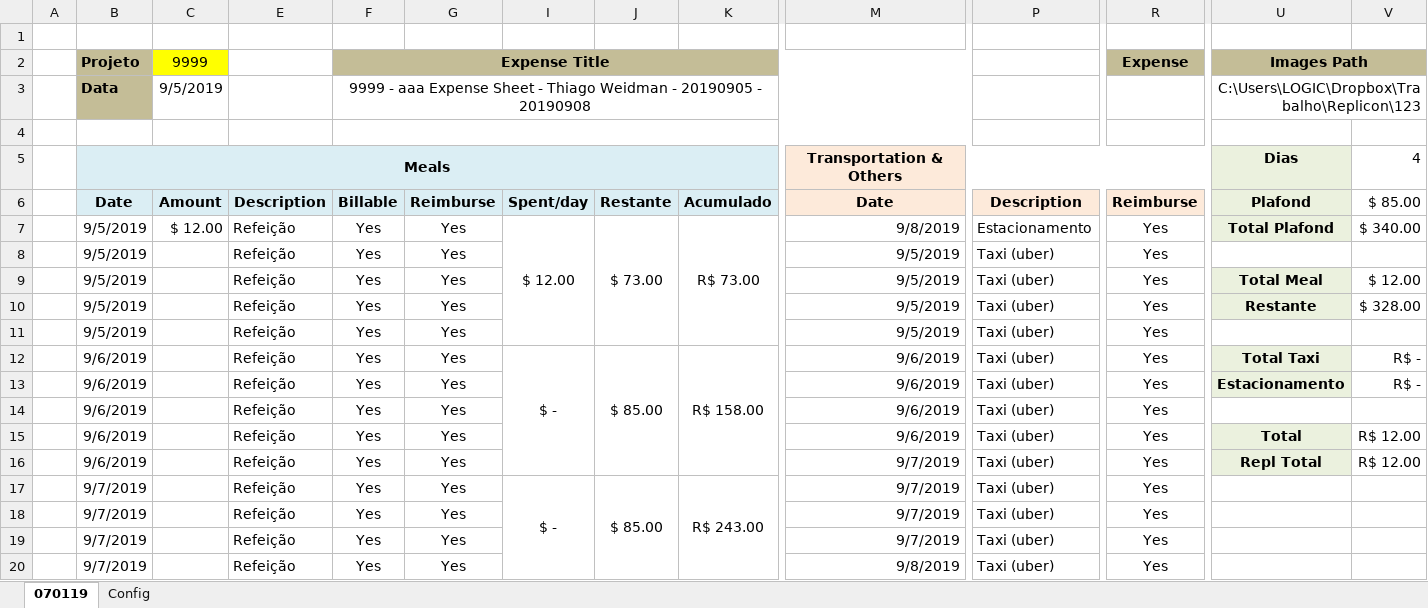
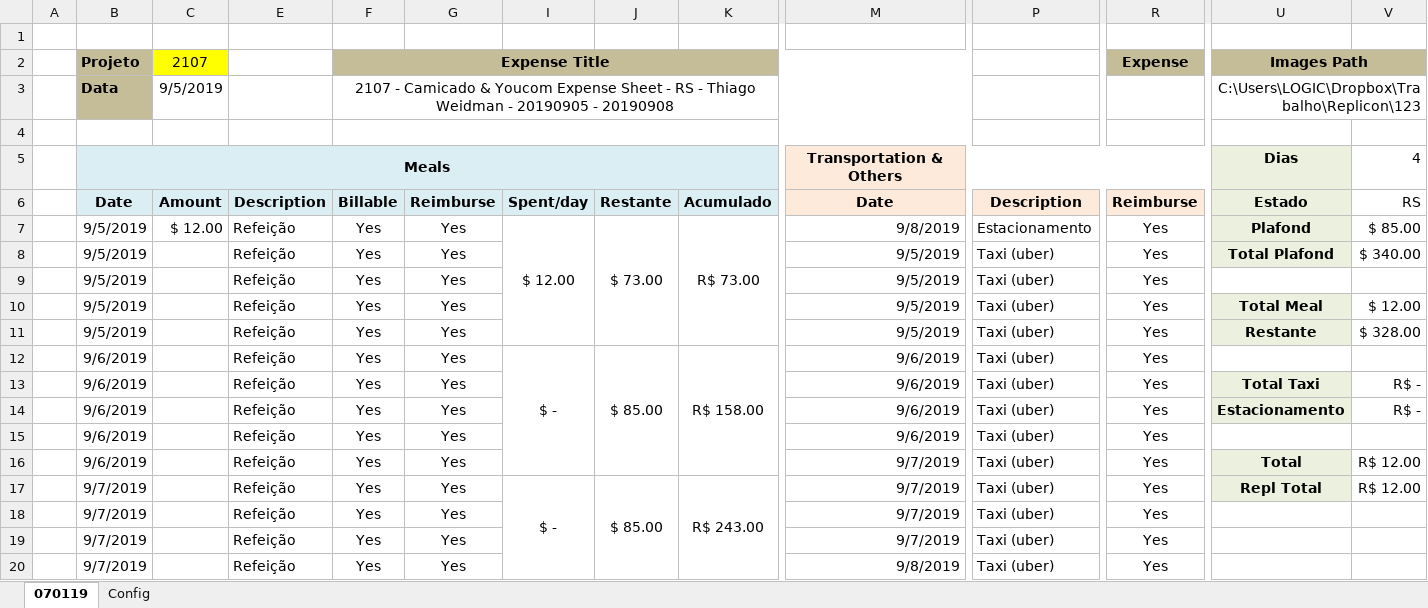
Before and after one commit to thig0w/replicon, an Excel workbook: replicon_ws.xlsm, sheet 070119, drawn as a sheet; only a part is shown, gaps mark what is left out; values as stored, in another font and other column widths than the file's, no borders; charts and pictures and conditional formats not drawn; removed rows and columns are numbered as before the commit, all else as after; rows hold the shown columns only; the diff names each change by its address in the sheet, - before the commit and + after, or states it on an @@ line.

Commit message:
Changing excel "interface"

```diff
--- a/replicon_ws.xlsm (sheet 070119)
+++ b/replicon_ws.xlsm (sheet 070119)
-C2: 9999
+C2: 2107
-F3 (Expense Title): 9999 - aaa Expense Sheet - Thiago…
+F3 (Expense Title): 2107 - Camicado & Youcom Expense Sheet - RS - Thiago…
-U6 (Images Path): Plafond
+U6 (Images Path): Estado
-V6: $ 85.00
+V6: RS
-I7:I11 merged
+I7:I11 merged
-J7:J11 merged
+J7:J11 merged
-K7:K11 merged
+K7:K11 merged
-U7 (Images Path): Total Plafond
+U7 (Images Path): Plafond
-V7: $ 340.00
+V7: $ 85.00
+row 8:  | 9/5/2019 |  | Refeição | Yes | Yes |  |  |  | 9/5/2019 | Taxi (uber) | Yes | Total Plafond | $ 340.00
-B12 (Projeto): 9/5/2019
+B12 (Projeto): 9/6/2019
-I12: (empty)
+I12: $ -
+I12:I16 merged
-J12: (empty)
+J12: $ 85.00
+J12:J16 merged
-K12: (empty)
+K12: R$ 158.00
+K12:K16 merged
-M12: 9/5/2019
+M12: 9/6/2019
-I13: $ -
+I13: (empty)
-I12:I16 merged
-J13: $ 85.00
+J13: (empty)
-J12:J16 merged
-K13: R$ 158.00
+K13: (empty)
-K12:K16 merged
-M16: 9/6/2019
+M16: 9/7/2019
-row 16:  | 9/6/2019 |  | Refeição | Yes | Yes |  |  |  | 9/7/2019 | Taxi (uber) | Yes | Repl Total | R$ 12.00
-U17 (Images Path): (empty)
+U17 (Images Path): Repl Total
-U17 fill: none
+U17 fill: #EBF1DE
-V17: (empty)
+V17: R$ 12.00
```
Also changed, not shown: sheet Config, formulas that keep their value, hidden cells, charts or pictures.
